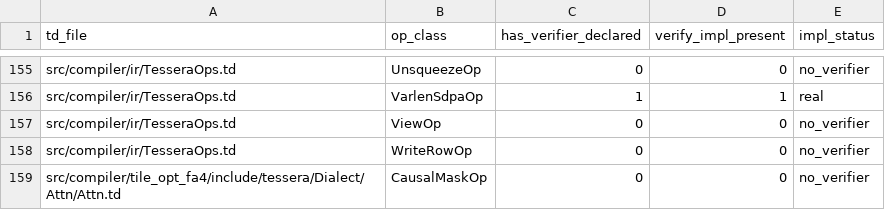
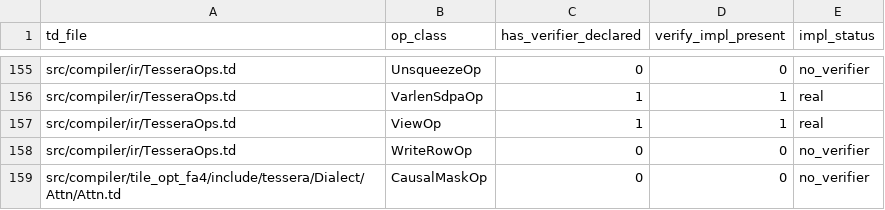
Before and after one commit to gstoner/tessera, a CSV file: docs/audit/generated/verifier_coverage.csv, drawn as a sheet; only a part is shown, gaps mark what is left out.

```diff
--- a/docs/audit/generated/verifier_coverage.csv
+++ b/docs/audit/generated/verifier_coverage.csv
@@ -156,3 +156,3 @@ src/compiler/ir/TesseraOps.td,UnsqueezeOp,0,0,no_verifier
 src/compiler/ir/TesseraOps.td,VarlenSdpaOp,1,1,real
-src/compiler/ir/TesseraOps.td,ViewOp,0,0,no_verifier
+src/compiler/ir/TesseraOps.td,ViewOp,1,1,real
 src/compiler/ir/TesseraOps.td,WriteRowOp,0,0,no_verifier
```
Also changed, not shown: docs/audit/generated/test_coverage.csv, 6 other files.
